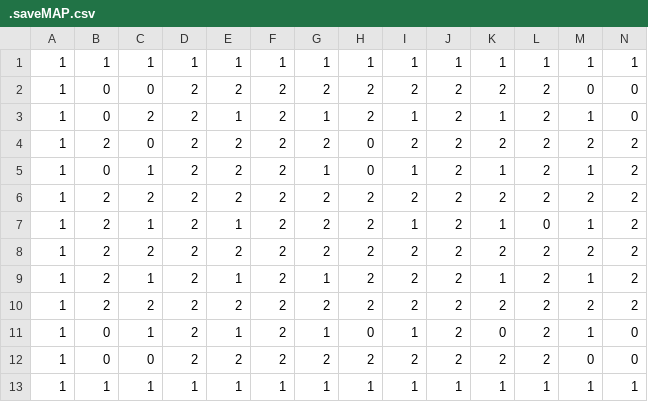
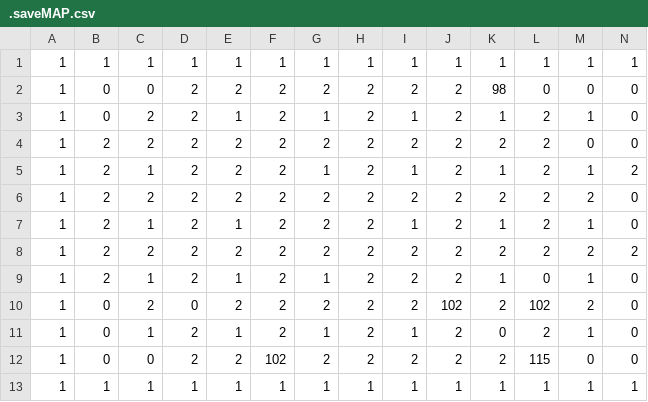
Before and after one commit to mindoodoo/Indie-Studio, a CSV file: Source/Savegame/SaveFiles/.saveMAP.csv, drawn as a sheet; only a part is shown; removed rows and columns are numbered as before the commit, all else as after; rows hold the shown columns only; the diff names each change by its address in the sheet, - before the commit and + after, or states it on an @@ line.

```diff
--- a/Source/Savegame/SaveFiles/.saveMAP.csv
+++ b/Source/Savegame/SaveFiles/.saveMAP.csv
-K2: 2
+K2: 98
-L2: 2
+L2: 0
-C4: 0
+C4: 2
-H4:H5: 0
+H4:H5: 2
-M4: 2
+M4: 0
-N4: 2
+N4: 0
-B5: 0
+B5: 2
+row 6: 1 | 2 | 2 | 2 | 2 | 2 | 2 | 2 | 2 | 2 | 2 | 2 | 2 | 0
+row 7: 1 | 2 | 1 | 2 | 1 | 2 | 2 | 2 | 1 | 2 | 1 | 2 | 1 | 0
-row 7: 1 | 2 | 1 | 2 | 1 | 2 | 2 | 2 | 1 | 2 | 1 | 0 | 1 | 2
-row 8: 1 | 2 | 2 | 2 | 2 | 2 | 2 | 2 | 2 | 2 | 2 | 2 | 2 | 2
-L9: 2
+L9: 0
-N9:N10: 2
+N9:N10: 0
-B10: 2
+B10: 0
-D10: 2
+D10: 0
-J10: 2
+J10: 102
-L10: 2
+L10: 102
-H11: 0
+H11: 2
-F12: 2
+F12: 102
-L12: 2
+L12: 115
```
Also changed, not shown: 36 other files.
